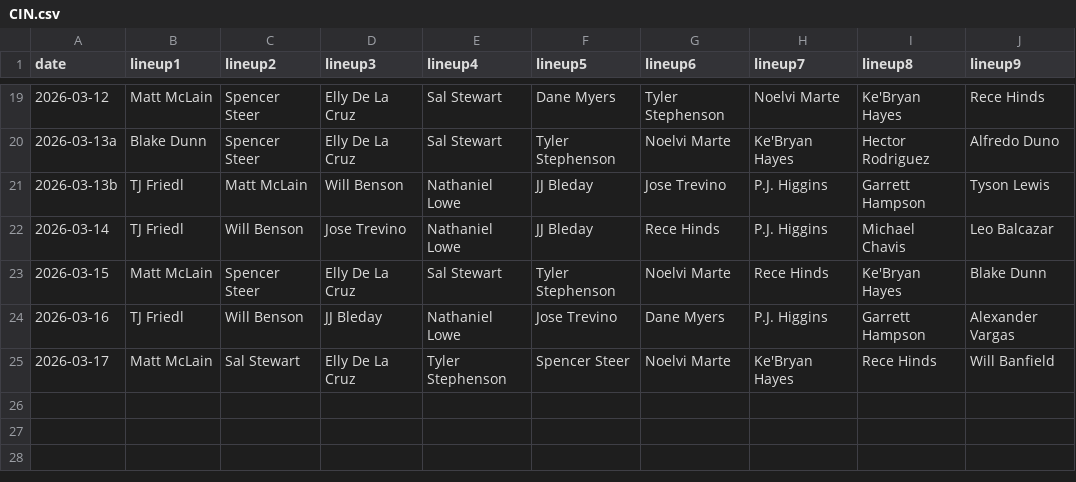
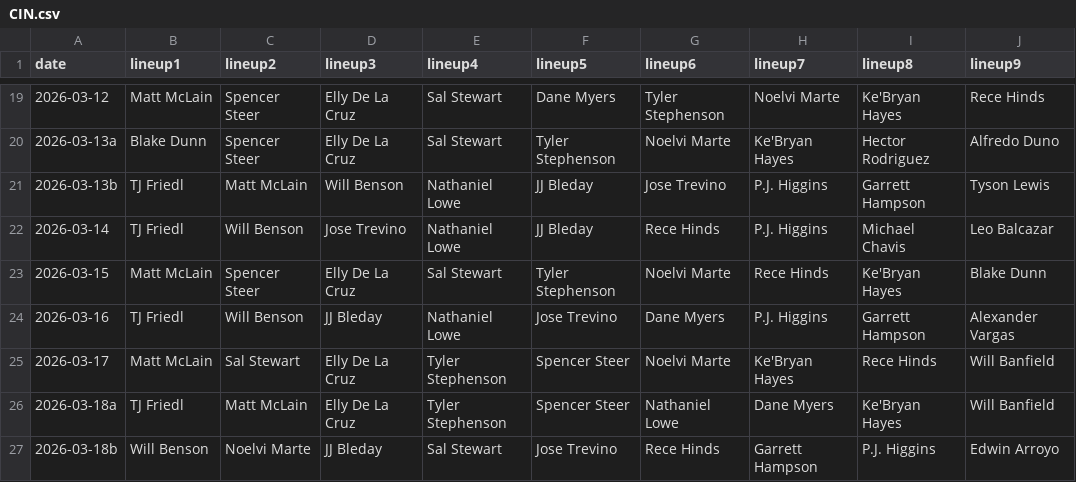
Before and after one commit to fantasy-toolz/batting-order, a CSV file: data/Preseason/2026/CIN.csv, drawn as a sheet; only a part is shown, gaps mark what is left out.

```diff
--- a/data/Preseason/2026/CIN.csv
+++ b/data/Preseason/2026/CIN.csv
@@ -25 +25,3 @@ date,lineup1,lineup2,lineup3,lineup4,lineup5,lineup6,lineup7,lineup8,lineup9,
 2026-03-17, Matt McLain, Sal Stewart, Elly De La Cruz, Tyler Stephenson, Spencer Steer, Noelvi Marte, Ke'Bryan Hayes, Rece Hinds, Will Banfield,
+2026-03-18a, TJ Friedl, Matt McLain, Elly De La Cruz, Tyler Stephenson, Spencer Steer, Nathaniel Lowe, Dane Myers, Ke'Bryan Hayes, Will Banfield,
+2026-03-18b, Will Benson, Noelvi Marte, JJ Bleday, Sal Stewart, Jose Trevino, Rece Hinds, Garrett Hampson, P.J. Higgins, Edwin Arroyo,
```
Also changed, not shown: data/Preseason/2026/BAL.csv, data/Preseason/2026/LAA.csv, 22 other files.
